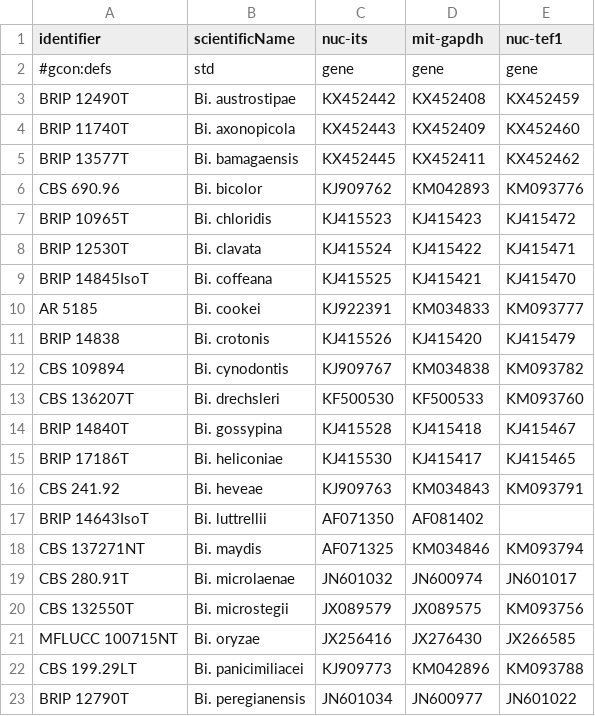
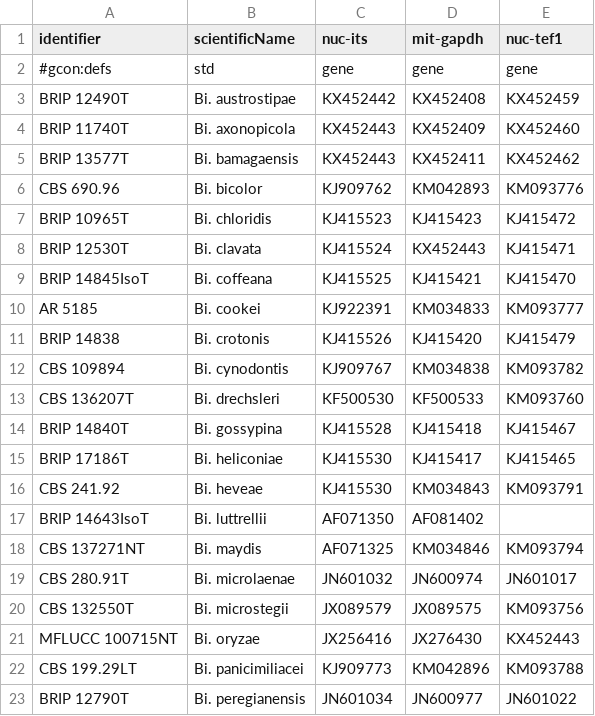
Before and after one commit to LepistaBioinformatics/gene-connector-cli, a TSV file: assets/bipolaris-gophy.tsv, drawn as a sheet; only a part is shown.

Commit message:
fix: fix source-data validation to check all records before return an duplication error
main

```diff
--- a/assets/bipolaris-gophy.tsv
+++ b/assets/bipolaris-gophy.tsv
@@ -4,6 +4,6 @@ BRIP 12490T	Bi. austrostipae	KX452442	KX452408	KX452459
 BRIP 11740T	Bi. axonopicola	KX452443	KX452409	KX452460
-BRIP 13577T	Bi. bamagaensis	KX452445	KX452411	KX452462
+BRIP 13577T	Bi. bamagaensis	KX452443	KX452411	KX452462
 CBS 690.96	Bi. bicolor	KJ909762	KM042893	KM093776
 BRIP 10965T	Bi. chloridis	KJ415523	KJ415423	KJ415472
-BRIP 12530T	Bi. clavata	KJ415524	KJ415422	KJ415471
+BRIP 12530T	Bi. clavata	KJ415524	KX452443	KJ415471
 BRIP 14845IsoT	Bi. coffeana	KJ415525	KJ415421	KJ415470
@@ -15,3 +15,3 @@ BRIP 14840T	Bi. gossypina	KJ415528	KJ415418	KJ415467
 BRIP 17186T	Bi. heliconiae	KJ415530	KJ415417	KJ415465
-CBS 241.92	Bi. heveae	KJ909763	KM034843	KM093791
+CBS 241.92	Bi. heveae	KJ415530	KM034843	KM093791
 BRIP 14643IsoT	Bi. luttrellii	AF071350	AF081402
@@ -20,3 +20,3 @@ CBS 280.91T	Bi. microlaenae	JN601032	JN600974	JN601017
 CBS 132550T	Bi. microstegii	JX089579	JX089575	KM093756
-MFLUCC 100715NT	Bi. oryzae	JX256416	JX276430	JX266585
+MFLUCC 100715NT	Bi. oryzae	JX256416	JX276430	KX452443
 CBS 199.29LT	Bi. panicimiliacei	KJ909773	KM042896	KM093788
```
Also changed, not shown: 3 other files.
